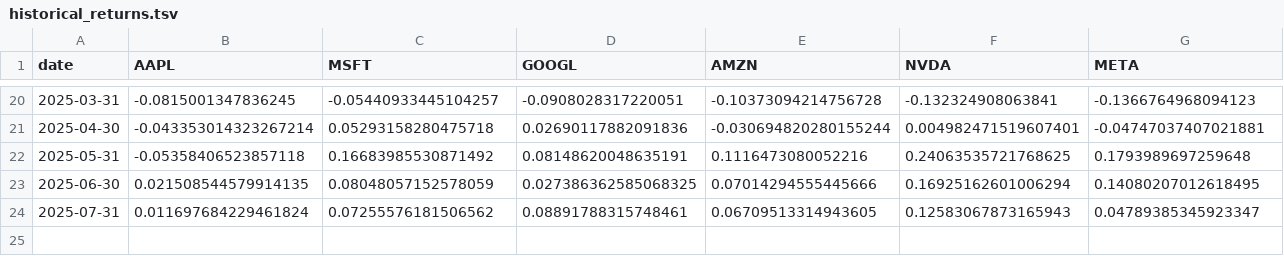
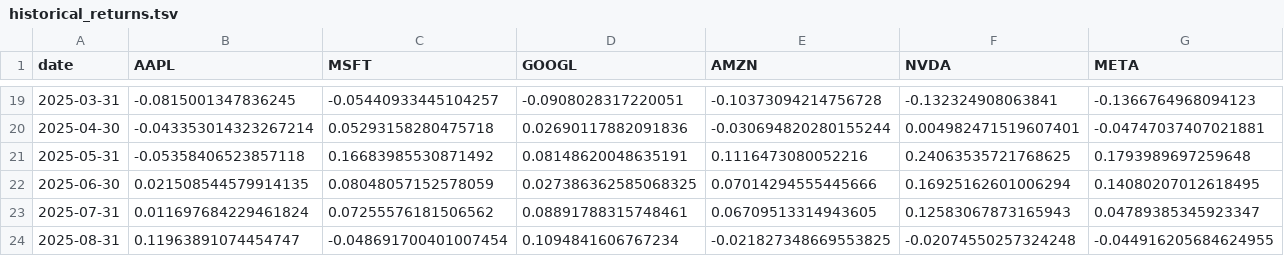
Before and after one commit to bu-aarad/dx704-project-01, a TSV file: historical_returns.tsv, drawn as a sheet; only a part is shown, gaps mark what is left out; the diff covers the shown part only.

```diff
--- a/historical_returns.tsv
+++ b/historical_returns.tsv
@@ -24 +23,2 @@ date	AAPL	MSFT	GOOGL	AMZN	NVDA	META
 2025-07-31	0.011697684229461824	0.07255576181506562	0.08891788315748461	0.06709513314943605	0.12583067873165943	0.04789385345923347
+2025-08-31	0.11963891074454747	-0.048691700401007454	0.1094841606767234	-0.021827348669553825	-0.02074550257324248	-0.044916205684624955
```
Also changed, not shown: 1 removed row and 52 edited cells elsewhere in this file, efficient_frontier.tsv, estimated_covariance.tsv, 6 other files.
